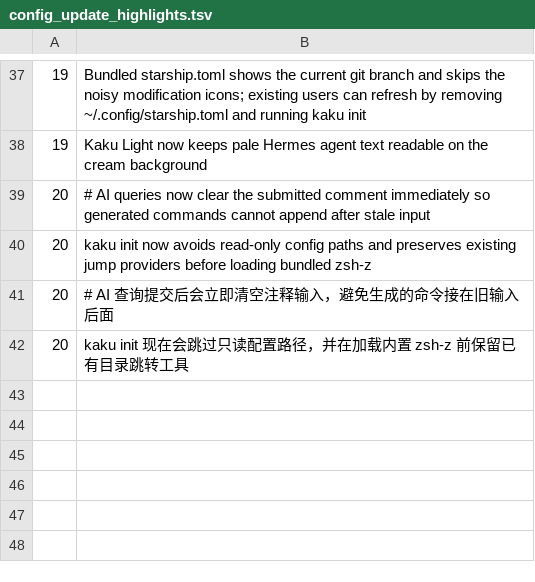
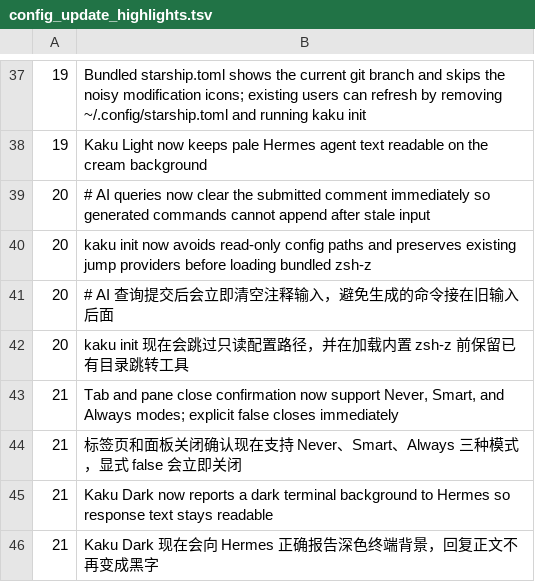
Before and after one commit to DCORVAX/manda, a TSV file: assets/shell-integration/config_update_highlights.tsv, drawn as a sheet; only a part is shown, gaps mark what is left out; the diff names each change by its address in the sheet, - before the commit and + after, or states it on an @@ line.

Commit message:
fix: harden AI context and config defaults

```diff
--- a/assets/shell-integration/config_update_highlights.tsv
+++ b/assets/shell-integration/config_update_highlights.tsv
+row 43: 21 | Tab and pane close confirmation now support Never, Smart, and Always modes; explicit false closes immediately
+row 44: 21 | 标签页和面板关闭确认现在支持 Never、Smart、Always 三种模式，显式 false 会立即关闭
+row 45: 21 | Kaku Dark now reports a dark terminal background to Hermes so response text stays readable
+row 46: 21 | Kaku Dark 现在会向 Hermes 正确报告深色终端背景，回复正文不再变成黑字
```
Also changed, not shown: 32 other files.
